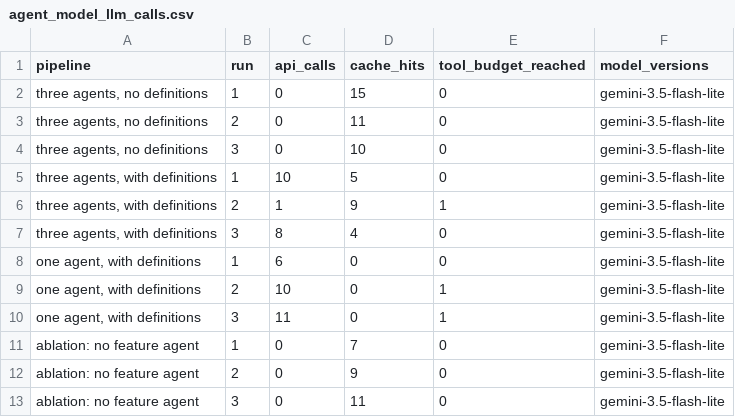
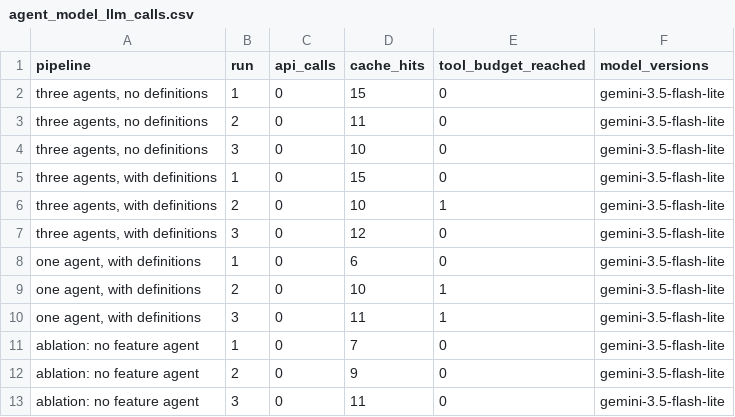
Before and after one commit to isaaclim33/BT4012-Group-20, a CSV file: results/tables/agents/agent_model_llm_calls.csv, drawn as a sheet.

```diff
--- a/results/tables/agents/agent_model_llm_calls.csv
+++ b/results/tables/agents/agent_model_llm_calls.csv
@@ -4,8 +4,8 @@ pipeline,run,api_calls,cache_hits,tool_budget_reached,model_versions
 "three agents, no definitions",3,0,10,0,gemini-3.5-flash-lite
-"three agents, with definitions",1,10,5,0,gemini-3.5-flash-lite
-"three agents, with definitions",2,1,9,1,gemini-3.5-flash-lite
-"three agents, with definitions",3,8,4,0,gemini-3.5-flash-lite
-"one agent, with definitions",1,6,0,0,gemini-3.5-flash-lite
-"one agent, with definitions",2,10,0,1,gemini-3.5-flash-lite
-"one agent, with definitions",3,11,0,1,gemini-3.5-flash-lite
+"three agents, with definitions",1,0,15,0,gemini-3.5-flash-lite
+"three agents, with definitions",2,0,10,1,gemini-3.5-flash-lite
+"three agents, with definitions",3,0,12,0,gemini-3.5-flash-lite
+"one agent, with definitions",1,0,6,0,gemini-3.5-flash-lite
+"one agent, with definitions",2,0,10,1,gemini-3.5-flash-lite
+"one agent, with definitions",3,0,11,1,gemini-3.5-flash-lite
 ablation: no feature agent,1,0,7,0,gemini-3.5-flash-lite
```
Also changed, not shown: results/tables/agents/agent_model_by_pipeline.csv, results/tables/agents/agent_model_folds.csv, 42 other files.
